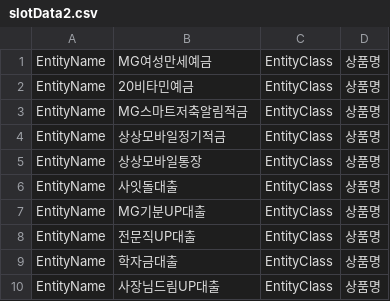
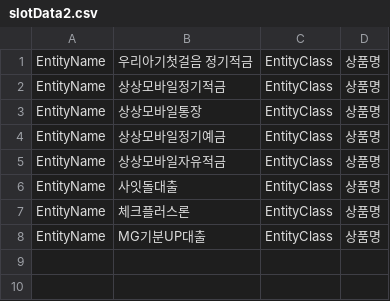
Before and after one commit to eminem54/chatbot, a CSV file: data/slotData2.csv, drawn as a sheet; removed rows and columns are numbered as before the commit, all else as after; the diff names each change by its address in the sheet, - before the commit and + after, or states it on an @@ line.

```diff
--- a/data/slotData2.csv
+++ b/data/slotData2.csv
-row 1: EntityName | MG여성만세예금 | EntityClass | 상품명
-row 2: EntityName | 20비타민예금 | EntityClass | 상품명
-B1: MG스마트저축알림적금
+B1: 우리아기첫걸음 정기적금
+row 4: EntityName | 상상모바일정기예금 | EntityClass | 상품명
+row 5: EntityName | 상상모바일자유적금 | EntityClass | 상품명
+row 7: EntityName | 체크플러스론 | EntityClass | 상품명
-row 8: EntityName | 전문직UP대출 | EntityClass | 상품명
-row 9: EntityName | 학자금대출 | EntityClass | 상품명
-row 10: EntityName | 사장님드림UP대출 | EntityClass | 상품명
```
Also changed, not shown: data/slot2.csv, data/slot3.csv, 4 other files.
